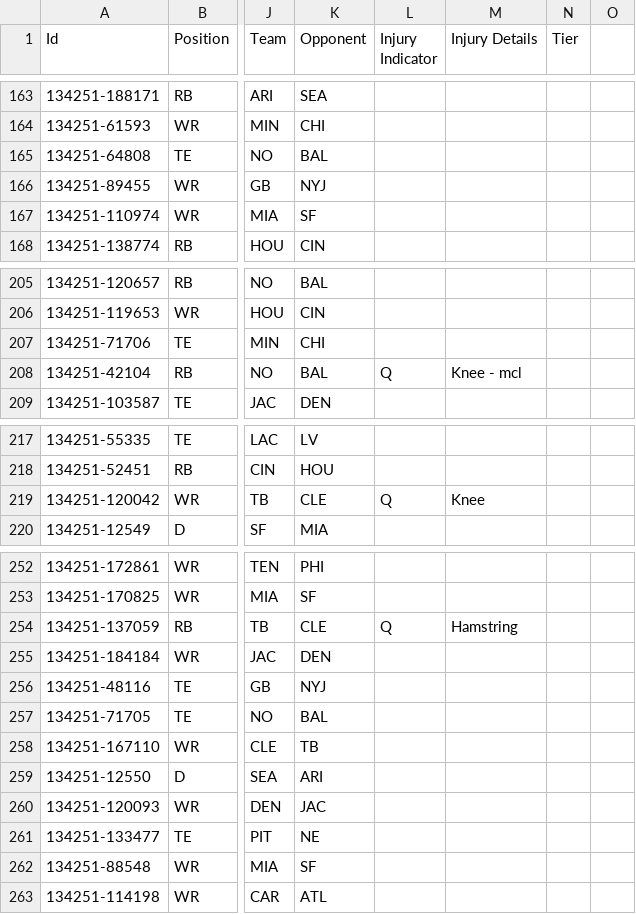
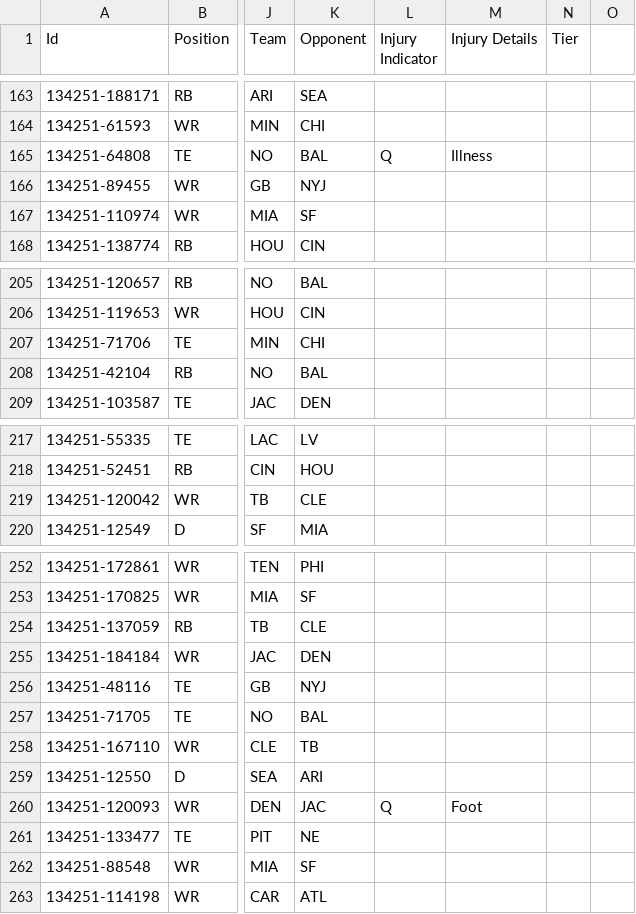
Before and after one commit to marcusowensofficial-design/NFLFANTASYPPR2026, a CSV file: data/9-20-26-main-slate-rosters-salaries-fd-week2.csv, drawn as a sheet; only a part is shown, gaps mark what is left out; the diff covers the shown part only; the diff names each change by its address in the sheet, - before the commit and + after, or states it on an @@ line.

```diff
--- a/data/9-20-26-main-slate-rosters-salaries-fd-week2.csv
+++ b/data/9-20-26-main-slate-rosters-salaries-fd-week2.csv
-L165 (Injury Indicator): (empty)
+L165 (Injury Indicator): Q
-M165 (Injury Details): (empty)
+M165 (Injury Details): Illness
-L208 (Injury Indicator): Q
+L208 (Injury Indicator): (empty)
-M208 (Injury Details): Knee - mcl
+M208 (Injury Details): (empty)
-L219 (Injury Indicator): Q
+L219 (Injury Indicator): (empty)
-M219 (Injury Details): Knee
+M219 (Injury Details): (empty)
-L254 (Injury Indicator): Q
+L254 (Injury Indicator): (empty)
-M254 (Injury Details): Hamstring
+M254 (Injury Details): (empty)
-L260 (Injury Indicator): (empty)
+L260 (Injury Indicator): Q
-M260 (Injury Details): (empty)
+M260 (Injury Details): Foot
```
Also changed, not shown: 42 edited cells elsewhere in this file, 11 other files.
